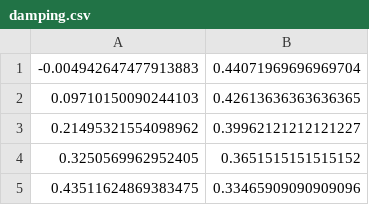
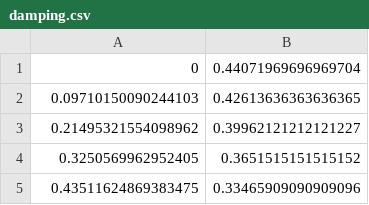
Before and after one commit to symbiotic-engineering/MDOcean, a CSV file: dev/MEEM/MEEM_validation/damping.csv, drawn as a sheet; only a part is shown.

Commit message:
find fudge factors which make hydro coeff validation match

```diff
--- a/dev/MEEM/MEEM_validation/damping.csv
+++ b/dev/MEEM/MEEM_validation/damping.csv
@@ -1,2 +1,2 @@
--0.004942647477913883, 0.44071969696969704
+0, 0.44071969696969704
 0.09710150090244103, 0.42613636363636365
```
Also changed, not shown: 1 other file.
